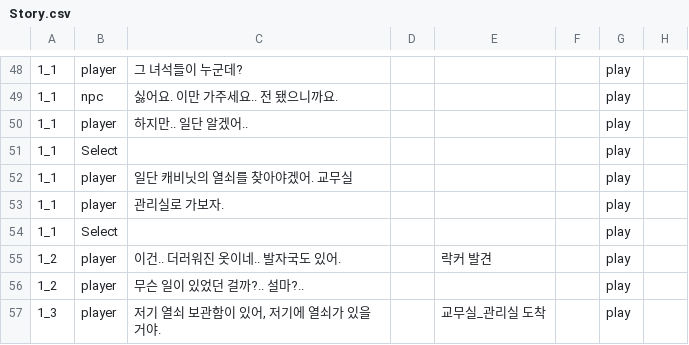
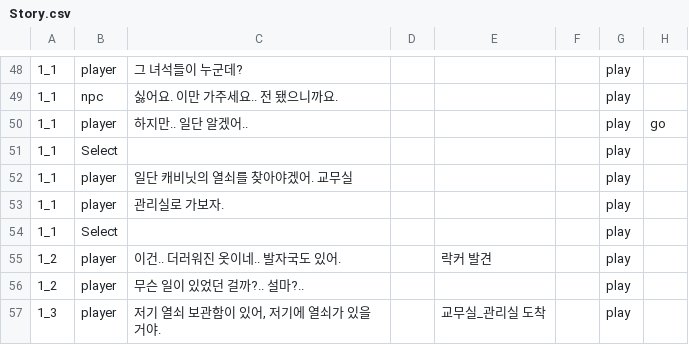
Before and after one commit to VodkatiSoviet/Nightmare-Guide, a CSV file: Assets/Resources/Story.csv, drawn as a sheet; only a part is shown, gaps mark what is left out.

Commit message:
story_progress_carai
스토리 선택지를 선택했을떄 어떤 선택을 해도 앞으로 진행하는 로직 추가
자동차 세팅에 오프라인 체크하면 차량 정지기능 추가
차량 충돌 방지는 수정중

```diff
--- a/Assets/Resources/Story.csv
+++ b/Assets/Resources/Story.csv
@@ -49,3 +49,3 @@
 1_1,npc,싫어요. 이만 가주세요.. 전 됐으니까요.,,,,play,
-1_1,player,하지만.. 일단 알겠어..,,,,play,
+1_1,player,하지만.. 일단 알겠어..,,,,play,go
 1_1,Select,,,,,play,
```
Also changed, not shown: 5 other files.
